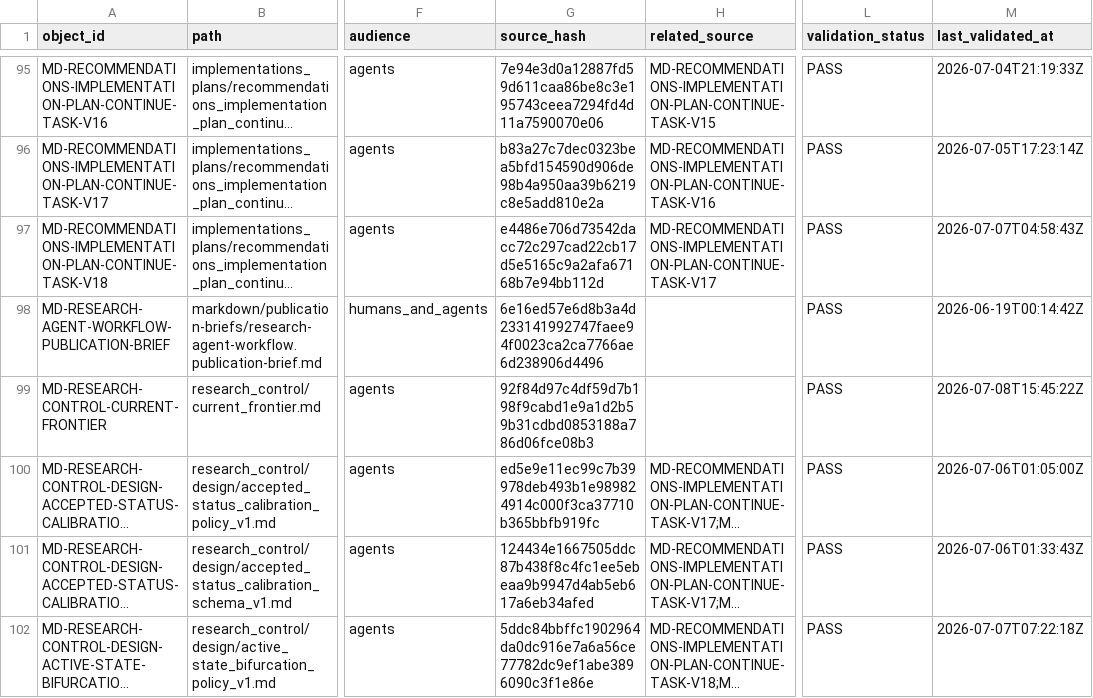
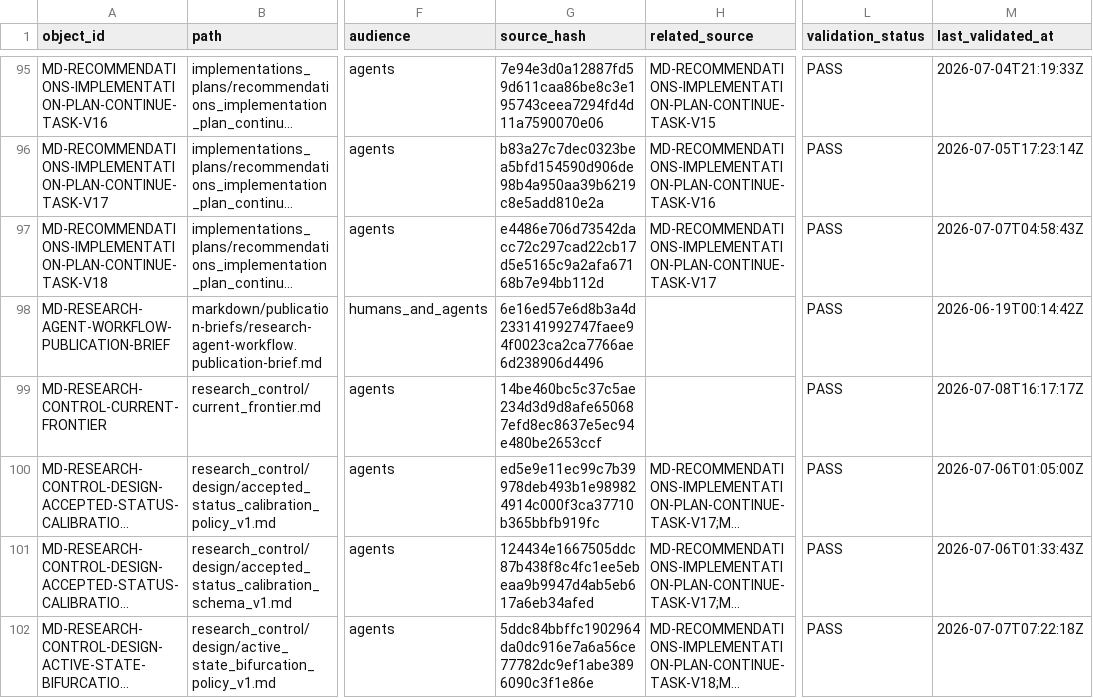
Before and after one commit to AngryOwlAI/The-AEther-Flow, a CSV file: registries/MARKDOWN_SOURCE_REGISTRY.csv, drawn as a sheet; only a part is shown, gaps mark what is left out; long unchanged cells end in …; the diff covers the shown part only; the diff names each change by its address in the sheet, - before the commit and + after, or states it on an @@ line.

```diff
--- a/registries/MARKDOWN_SOURCE_REGISTRY.csv
+++ b/registries/MARKDOWN_SOURCE_REGISTRY.csv
-G99 (source_hash): 92f84d97c4df59d7b198f9cabd1e9a1d2b59b31cdbd0853188a786d06fce08b3
+G99 (source_hash): 14be460bc5c37c5ae234d3d9d8afe650687efd8ec8637e5ec94e480be2653ccf
-M99 (last_validated_at): 2026-07-08T15:45:22Z
+M99 (last_validated_at): 2026-07-08T16:17:17Z
```
Also changed, not shown: 1 added row and 2 edited cells elsewhere in this file, registries/CONTENT_SEMANTIC_REGISTRY.csv, registries/DIRECTOR_DECISION_REGISTRY.csv, 53 other files.
